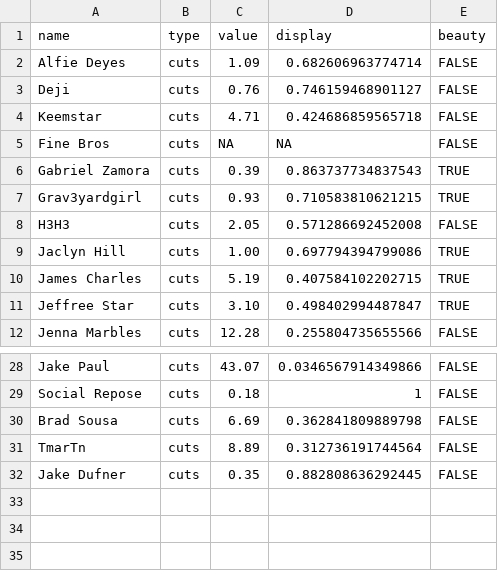
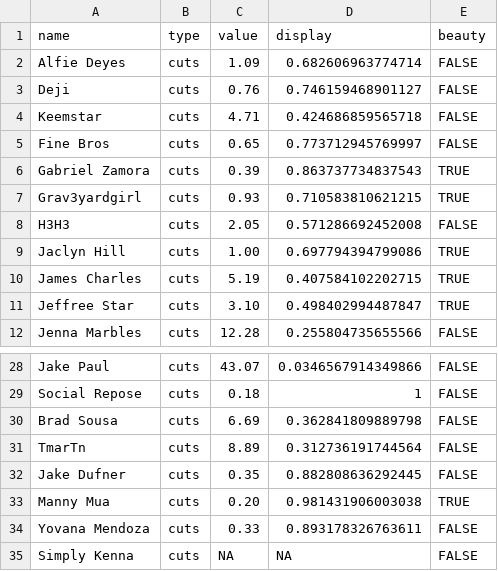
Before and after one commit to the-pudding/apology, a CSV file: web/src/assets/data/beeswarm--cuts.csv, drawn as a sheet; only a part is shown, gaps mark what is left out.

```diff
--- a/web/src/assets/data/beeswarm--cuts.csv
+++ b/web/src/assets/data/beeswarm--cuts.csv
@@ -4,3 +4,3 @@
 "Keemstar","cuts","4.71",0.424686859565718,FALSE
-"Fine Bros","cuts","NA",NA,FALSE
+"Fine Bros","cuts","0.65",0.773712945769997,FALSE
 "Gabriel Zamora","cuts","0.39",0.863737734837543,TRUE
@@ -32 +32,4 @@
 "Jake Dufner","cuts","0.35",0.882808636292445,FALSE
+"Manny Mua","cuts","0.20",0.981431906003038,TRUE
+"Yovana Mendoza","cuts","0.33",0.893178326763611,FALSE
+"Simply Kenna","cuts","NA",NA,FALSE
```
Also changed, not shown: web/src/assets/data/beeswarm--change.csv, web/src/assets/data/beeswarm--ratios.csv, 3 other files.
